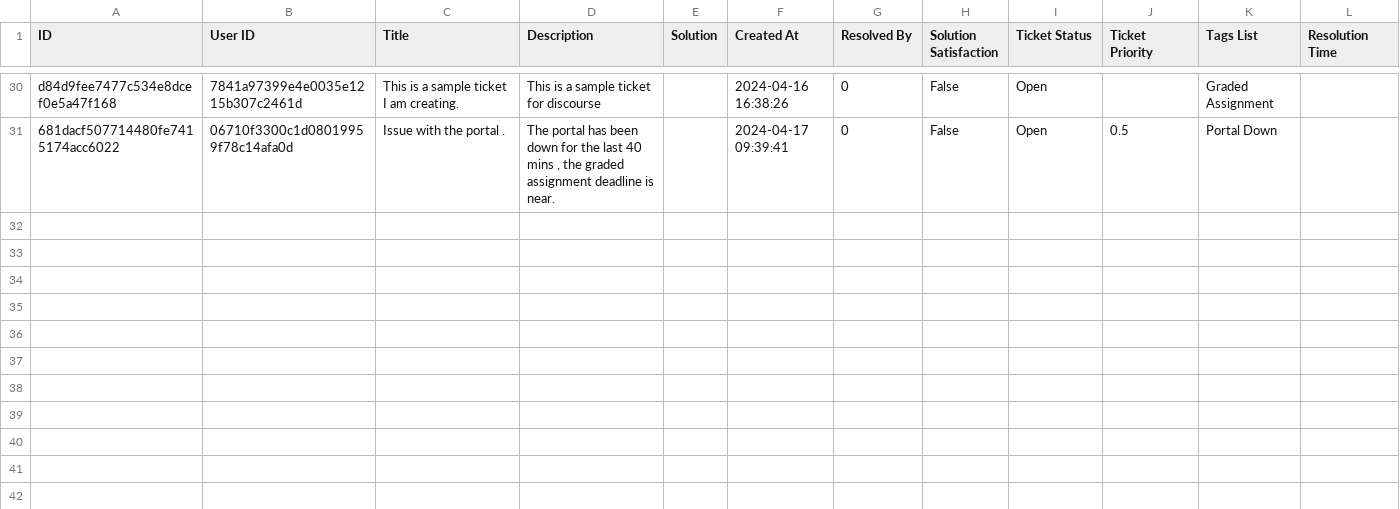
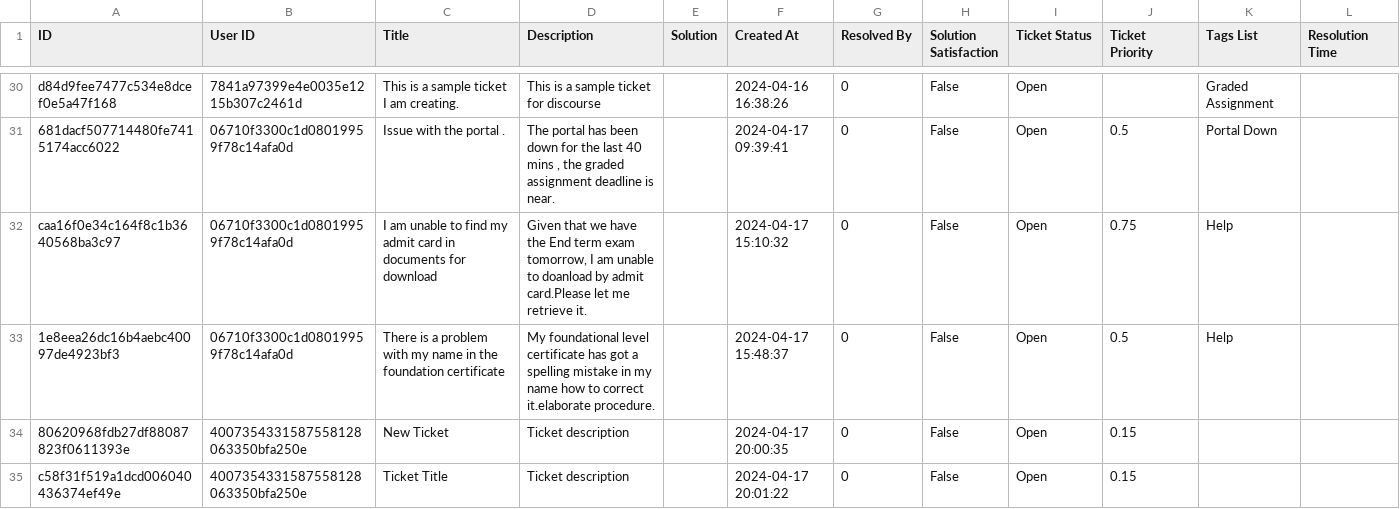
Before and after one commit to bantu-4879/soft-engg-project-jan-2024-se-jan-2, a CSV file: code/backend/databases/csv_files/tickets_report.csv, drawn as a sheet; only a part is shown, gaps mark what is left out; the diff names each change by its address in the sheet, - before the commit and + after, or states it on an @@ line.

Commit message:
Fixed the monthly report issue

```diff
--- a/code/backend/databases/csv_files/tickets_report.csv
+++ b/code/backend/databases/csv_files/tickets_report.csv
+row 32: caa16f0e34c164f8c1b3640568ba3c97 | 06710f3300c1d08019959f78c14afa0d | I am unable to find my admit card in documents for download | Given that we have the End term exam tomorrow, I am unable to doanload by admit card.Please let me retrieve it. |  | 2024-04-17 15:10:32 | 0 | False | Open | 0.75 | Help
+row 33: 1e8eea26dc16b4aebc40097de4923bf3 | 06710f3300c1d08019959f78c14afa0d | There is a problem with my name in the foundation certificate | My foundational level certificate has got a spelling mistake in my name how to correct it.elaborate procedure. |  | 2024-04-17 15:48:37 | 0 | False | Open | 0.5 | Help
+row 34: 80620968fdb27df88087823f0611393e | 4007354331587558128063350bfa250e | New Ticket | Ticket description |  | 2024-04-17 20:00:35 | 0 | False | Open | 0.15
+row 35: c58f31f519a1dcd006040436374ef49e | 4007354331587558128063350bfa250e | Ticket Title | Ticket description |  | 2024-04-17 20:01:22 | 0 | False | Open | 0.15
```
Also changed, not shown: 11 other files.
